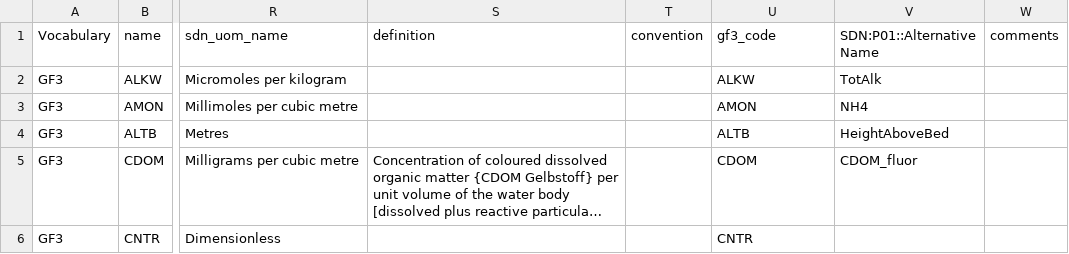
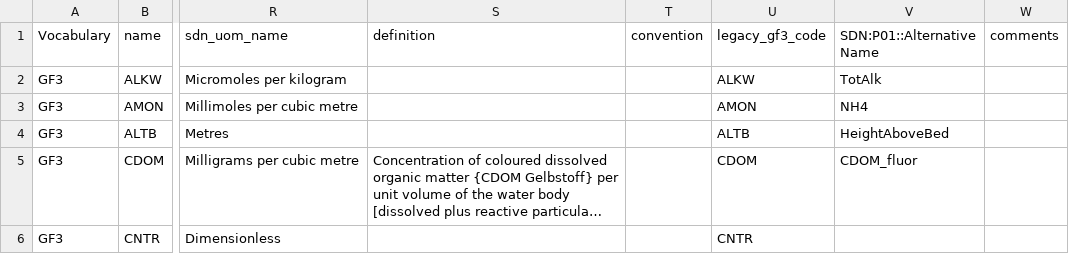
Before and after one commit to cioos-siooc/cioos-siooc_data_transform, a CSV file: projects/odf_transform/reference_vocabulary.csv, drawn as a sheet; only a part is shown, gaps mark what is left out; long unchanged cells end in …; the diff names each change by its address in the sheet, - before the commit and + after, or states it on an @@ line.

Commit message:
rename gf3_code attribute legacy_gf3_code to match other datasets

```diff
--- a/projects/odf_transform/reference_vocabulary.csv
+++ b/projects/odf_transform/reference_vocabulary.csv
-U1: gf3_code
+U1: legacy_gf3_code
```
Also changed, not shown: 1 other file.
